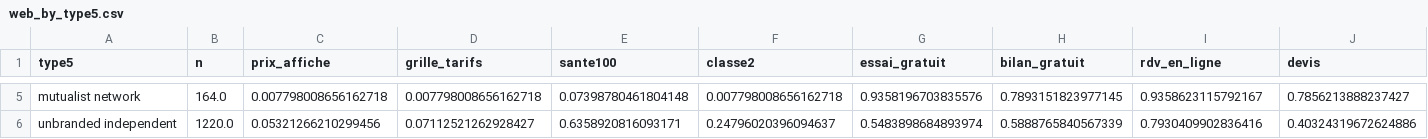
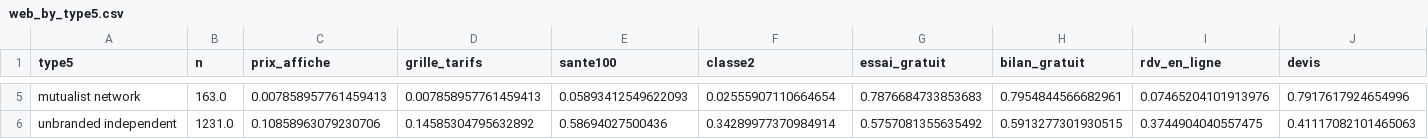
Before and after one commit to Nsoussan/deserts-audioprothese, a CSV file: ratings/outputs/v2/web_by_type5.csv, drawn as a sheet; only a part is shown, gaps mark what is left out; the diff covers the shown part only; the diff names each change by its address in the sheet, - before the commit and + after, or states it on an @@ line.

```diff
--- a/ratings/outputs/v2/web_by_type5.csv
+++ b/ratings/outputs/v2/web_by_type5.csv
-B5 (n): 164.0
+B5 (n): 163.0
-C5 (prix_affiche): 0.007798008656162718
+C5 (prix_affiche): 0.007858957761459413
-D5 (grille_tarifs): 0.007798008656162718
+D5 (grille_tarifs): 0.007858957761459413
-E5 (sante100): 0.07398780461804148
+E5 (sante100): 0.05893412549622093
-F5 (classe2): 0.007798008656162718
+F5 (classe2): 0.02555907110664654
-G5 (essai_gratuit): 0.9358196703835576
+G5 (essai_gratuit): 0.7876684733853683
-H5 (bilan_gratuit): 0.7893151823977145
+H5 (bilan_gratuit): 0.7954844566682961
-I5 (rdv_en_ligne): 0.9358623115792167
+I5 (rdv_en_ligne): 0.07465204101913976
-J5 (devis): 0.7856213888237427
+J5 (devis): 0.7917617924654996
-B6 (n): 1220.0
+B6 (n): 1231.0
-C6 (prix_affiche): 0.05321266210299456
+C6 (prix_affiche): 0.10858963079230706
-D6 (grille_tarifs): 0.07112521262928427
+D6 (grille_tarifs): 0.14585304795632892
-E6 (sante100): 0.6358920816093171
+E6 (sante100): 0.58694027500436
-F6 (classe2): 0.24796020396094637
+F6 (classe2): 0.34289977370984914
-G6 (essai_gratuit): 0.5483898684893974
+G6 (essai_gratuit): 0.5757081355635492
-H6 (bilan_gratuit): 0.5888765840567339
+H6 (bilan_gratuit): 0.5913277301930515
-I6 (rdv_en_ligne): 0.7930409902836416
+I6 (rdv_en_ligne): 0.3744904040557475
-J6 (devis): 0.40324319672624886
+J6 (devis): 0.41117082101465063
```
Also changed, not shown: 27 edited cells elsewhere in this file, ratings/outputs/v2/band_x_type5.csv, ratings/outputs/v2/brand_classification.csv, 42 other files.
